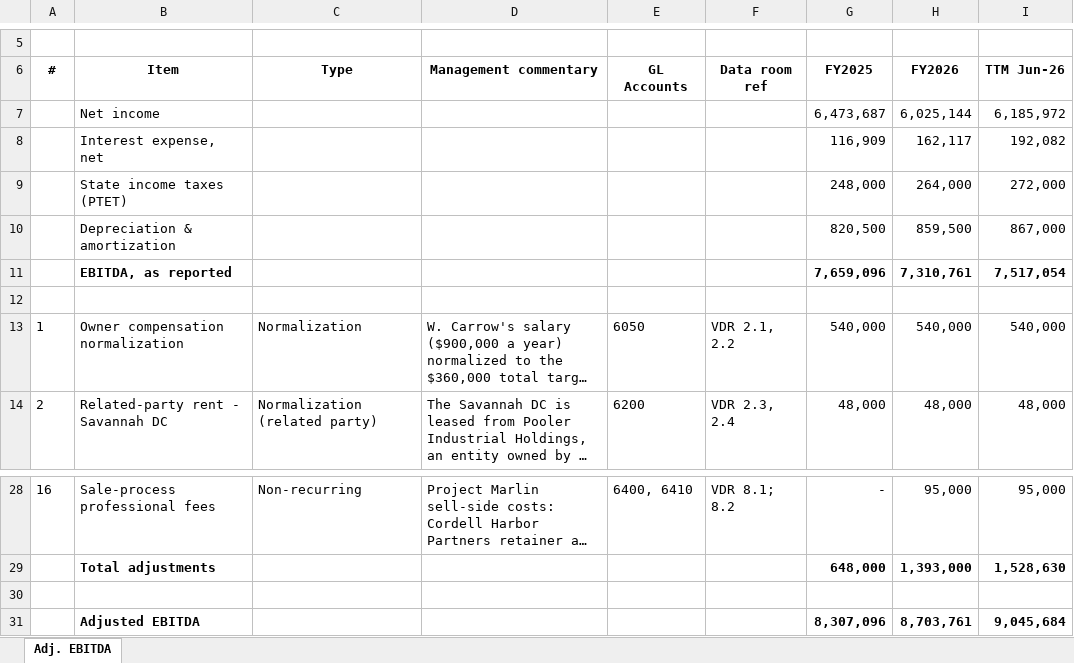
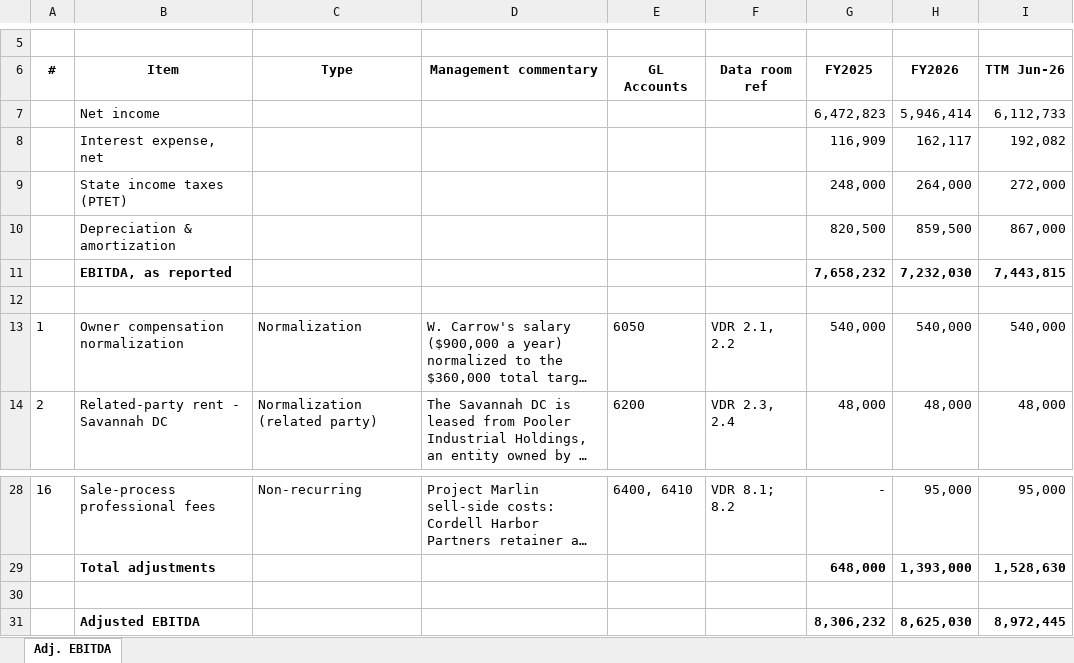
Before and after one commit to koolkam00/accounting-agent, an Excel workbook: qoe-evidence-review/data/dev/tidewell_distribution/adjustments/management_adjusted_ebitda.xlsx, sheet Adj. EBITDA, drawn as a sheet; only a part is shown, gaps mark what is left out; long unchanged cells end in …; values as stored, in another font and other column widths than the file's, no borders; the diff names each change by its address in the sheet, - before the commit and + after, or states it on an @@ line.

```diff
--- a/qoe-evidence-review/data/dev/tidewell_distribution/adjustments/management_adjusted_ebitda.xlsx (sheet Adj. EBITDA)
+++ b/qoe-evidence-review/data/dev/tidewell_distribution/adjustments/management_adjusted_ebitda.xlsx (sheet Adj. EBITDA)
-G7 (FY2025): 6,473,687
+G7 (FY2025): 6,472,823
-H7 (FY2026): 6,025,144
+H7 (FY2026): 5,946,414
-I7 (TTM Jun-26): 6,185,972
+I7 (TTM Jun-26): 6,112,733
-G11 (FY2025): 7,659,096
+G11 (FY2025): 7,658,232
-H11 (FY2026): 7,310,761
+H11 (FY2026): 7,232,030
-I11 (TTM Jun-26): 7,517,054
+I11 (TTM Jun-26): 7,443,815
-G31 (FY2025): 8,307,096
+G31 (FY2025): 8,306,232
-H31 (FY2026): 8,703,761
+H31 (FY2026): 8,625,030
-I31 (TTM Jun-26): 9,045,684
+I31 (TTM Jun-26): 8,972,445
```
Also changed, not shown: qoe-evidence-review/data/dev/tidewell_distribution/financials/monthly_pl.xlsx, 24 other files.
